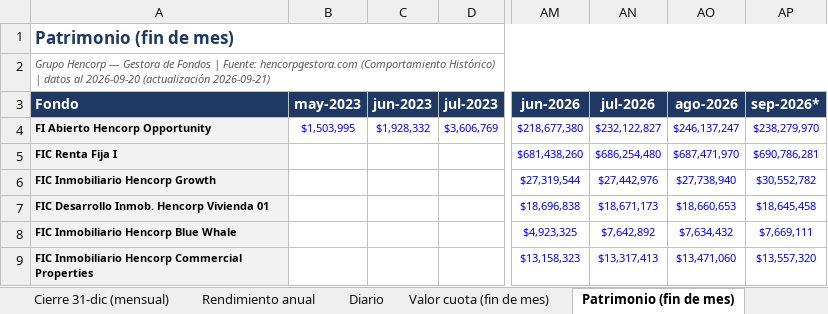
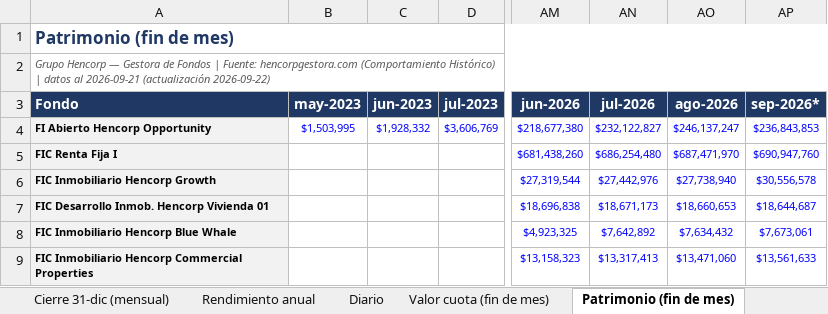
Before and after one commit to Zabaneth/fondos-hencorp, an Excel workbook: hencorp.xlsx, sheet Patrimonio (fin de mes), drawn as a sheet; only a part is shown, gaps mark what is left out; values as stored, in another font and other column widths than the file's, no borders; the diff names each change by its address in the sheet, - before the commit and + after, or states it on an @@ line.

```diff
--- a/hencorp.xlsx (sheet Patrimonio (fin de mes))
+++ b/hencorp.xlsx (sheet Patrimonio (fin de mes))
-A2 (Fondo): …datos al 2026-09-20 (actualización 2026-09-21)
+A2 (Fondo): …datos al 2026-09-21 (actualización 2026-09-22)
-AP4 (sep-2026*): $238,279,970
+AP4 (sep-2026*): $236,843,853
-AP5 (sep-2026*): $690,786,281
+AP5 (sep-2026*): $690,947,760
-AP6 (sep-2026*): $30,552,782
+AP6 (sep-2026*): $30,556,578
-AP7 (sep-2026*): $18,645,458
+AP7 (sep-2026*): $18,644,687
-AP8 (sep-2026*): $7,669,111
+AP8 (sep-2026*): $7,673,061
-AP9 (sep-2026*): $13,557,320
+AP9 (sep-2026*): $13,561,633
```
Also changed, not shown: sheet Diario, sheet Resumen, sheet Valor cuota (fin de mes), sheet Gráficas, sheet Notas y metodologia, sheet Rendimiento mensual, atlantida.xlsx, consolidado.xlsx, 2 other files.
